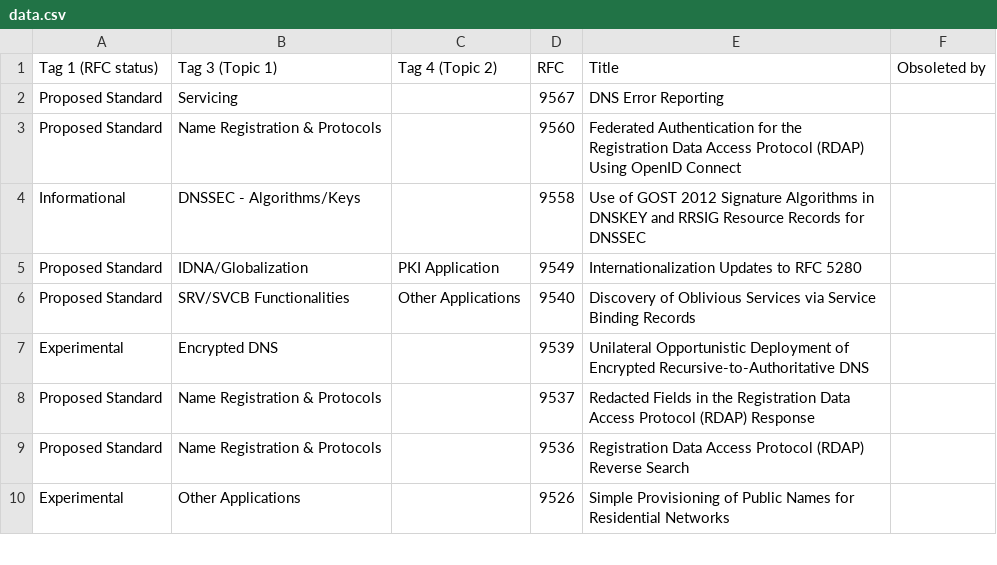
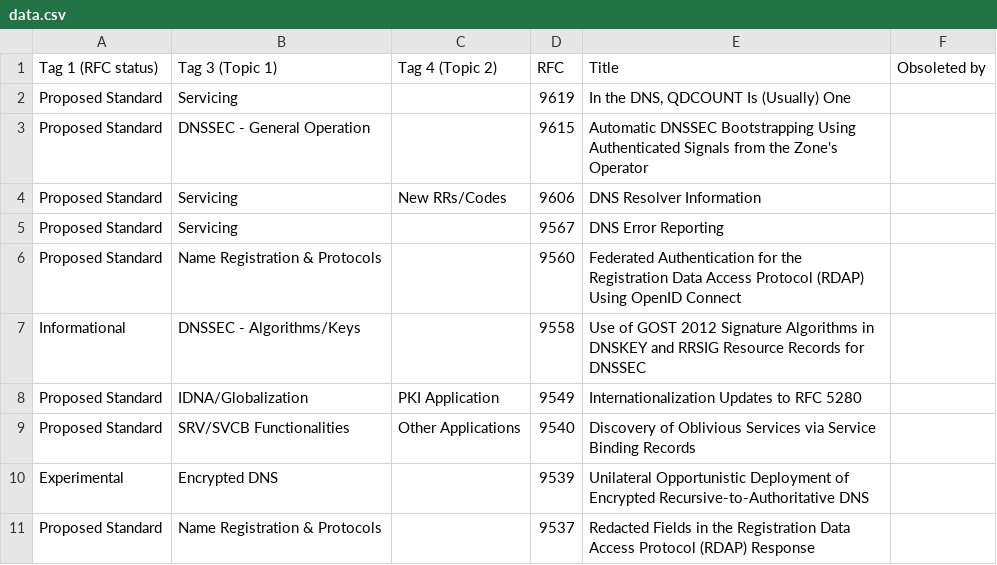
Before and after one commit to port53-info/port53-info.github.io, a CSV file: src/data.csv, drawn as a sheet; only a part is shown; the shorter side is filled out with more unchanged rows; the diff names each change by its address in the sheet, - before the commit and + after, or states it on an @@ line.

```diff
--- a/src/data.csv
+++ b/src/data.csv
+row 2: Proposed Standard | Servicing |  | 9619 | In the DNS, QDCOUNT Is (Usually) One
+row 3: Proposed Standard | DNSSEC - General Operation |  | 9615 | Automatic DNSSEC Bootstrapping Using Authenticated Signals from the Zone's Operator
+row 4: Proposed Standard | Servicing | New RRs/Codes | 9606 | DNS Resolver Information
```
Also changed, not shown: 1 other file.
